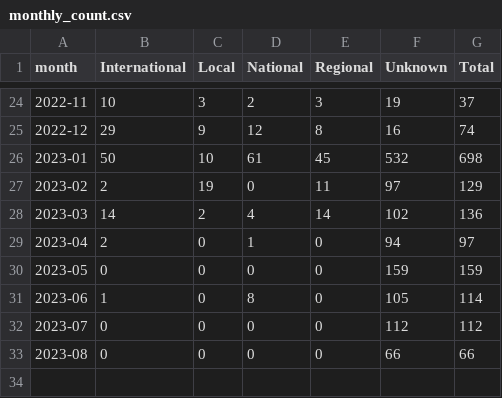
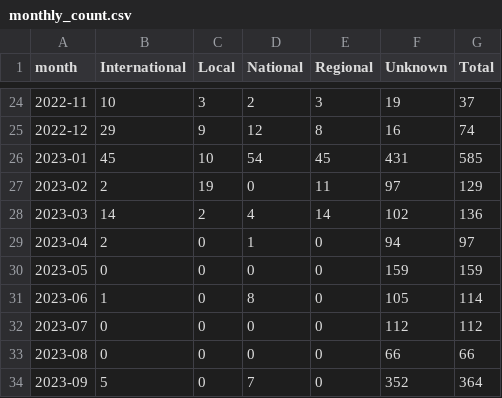
Before and after one commit to open-innovations/leeds-2023, a CSV file: docs/metrics/media_coverage/_data/monthly_count.csv, drawn as a sheet; only a part is shown, gaps mark what is left out.

Commit message:
Fix data pipeline
Still some issues with DQ for media

```diff
--- a/docs/metrics/media_coverage/_data/monthly_count.csv
+++ b/docs/metrics/media_coverage/_data/monthly_count.csv
@@ -25,3 +25,3 @@ month,International,Local,National,Regional,Unknown,Total
 2022-12,29,9,12,8,16,74
-2023-01,50,10,61,45,532,698
+2023-01,45,10,54,45,431,585
 2023-02,2,19,0,11,97,129
@@ -33 +33,2 @@ month,International,Local,National,Regional,Unknown,Total
 2023-08,0,0,0,0,66,66
+2023-09,5,0,7,0,352,364
```
Also changed, not shown: 8 other files.
